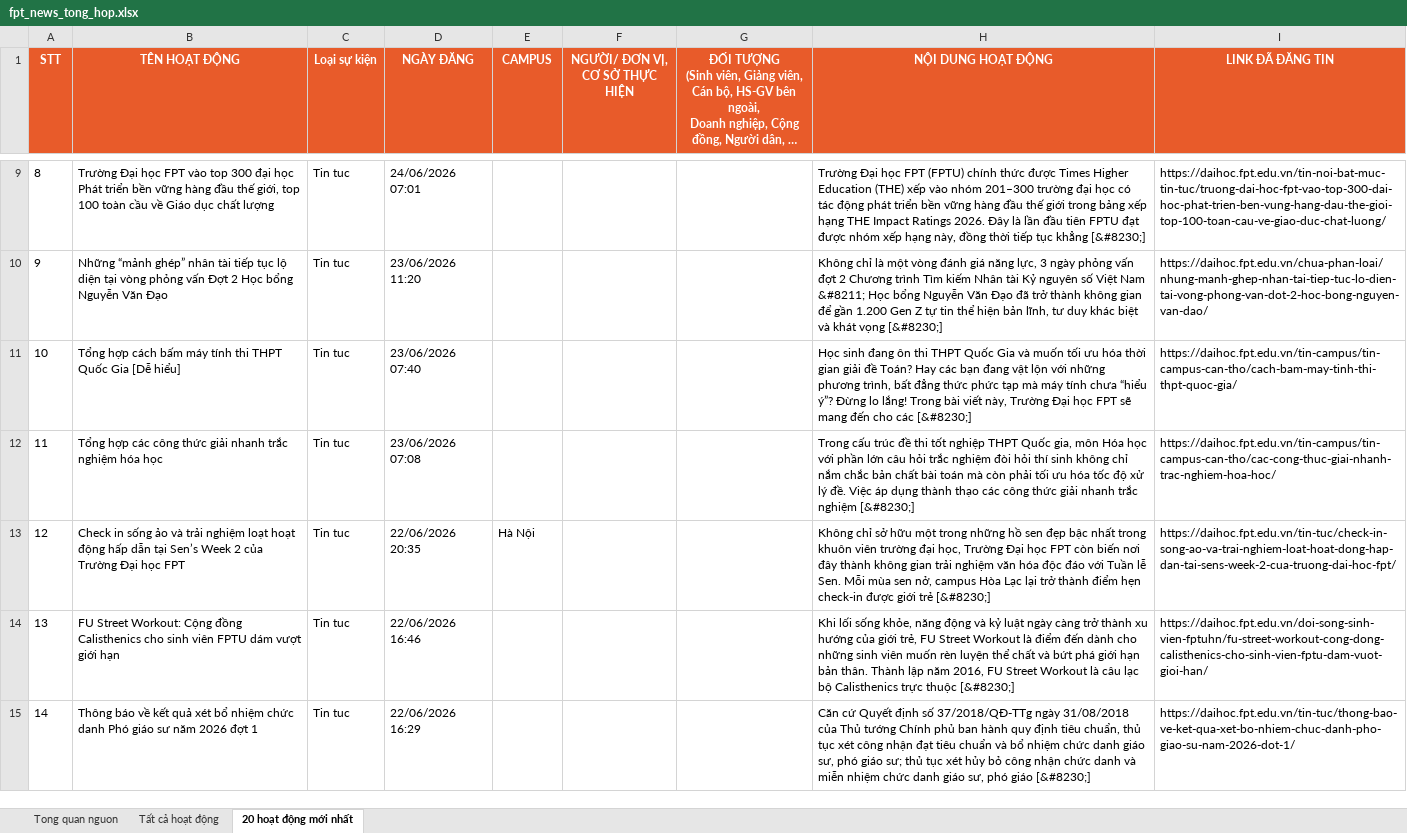
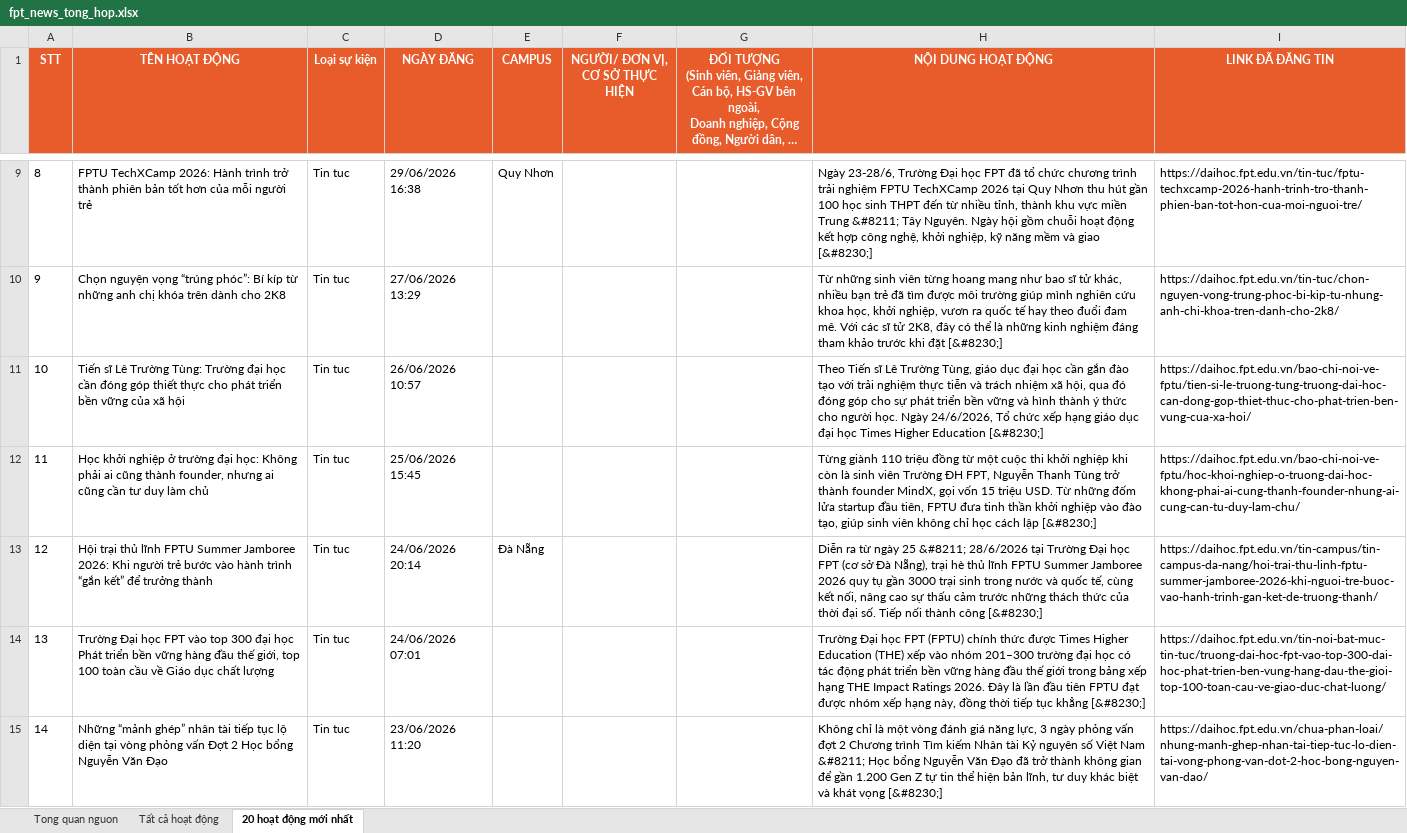
Before and after one commit to tienanh220102-boop/FacebookThing, an Excel workbook: Trang web FPT/fpt_news_tong_hop.xlsx, sheet 20 hoạt động mới nhất, drawn as a sheet; only a part is shown, gaps mark what is left out; long unchanged cells end in …; values as stored, in another font and other column widths than the file's, no borders; the diff covers the shown part only; the diff names each change by its address in the sheet, - before the commit and + after, or states it on an @@ line.

```diff
--- a/Trang web FPT/fpt_news_tong_hop.xlsx (sheet 20 hoạt động mới nhất)
+++ b/Trang web FPT/fpt_news_tong_hop.xlsx (sheet 20 hoạt động mới nhất)
-B9 (TÊN HOẠT ĐỘNG): Trường Đại học FPT vào top 300 đại học Phát triển bền vững hàng đầu thế giới, top 100 toàn cầu về Giáo dục chất lượng
+B9 (TÊN HOẠT ĐỘNG): FPTU TechXCamp 2026: Hành trình trở thành phiên bản tốt hơn của mỗi người trẻ
-D9 (NGÀY ĐĂNG): 24/06/2026 07:01
+D9 (NGÀY ĐĂNG): 29/06/2026 16:38
-E9 (CAMPUS): (empty)
+E9 (CAMPUS): Quy Nhơn
-H9 (NỘI DUNG HOẠT ĐỘNG): Trường Đại học FPT (FPTU) chính thức được Times Higher Education (THE) xếp vào nhóm 201–300 trường đại học có tác động phát triển bền vững hàng đầu thế giới trong bảng xếp hạng THE Impact Ratings 2026. Đây là lần đầu tiên FPTU đạt được nhóm xếp hạng này, đồng thời tiếp tục khẳng [&#8230;]
+H9 (NỘI DUNG HOẠT ĐỘNG): Ngày 23-28/6, Trường Đại học FPT đã tổ chức chương trình trải nghiệm FPTU TechXCamp 2026 tại Quy Nhơn thu hút gần 100 học sinh THPT đến từ nhiều tỉnh, thành khu vực miền Trung &#8211; Tây Nguyên. Ngày hội gồm chuỗi hoạt động kết hợp công nghệ, khởi nghiệp, kỹ năng mềm và giao [&#8230;]
-I9 (LINK ĐÃ ĐĂNG TIN): https://daihoc.fpt.edu.vn/tin-noi-bat-muc-tin-tuc/truong-dai-hoc-fpt-vao-top-300-dai-hoc-phat-trien-ben-vung-hang-dau-the-gioi-top-100-toan-cau-ve-giao-duc-chat-luong/
+I9 (LINK ĐÃ ĐĂNG TIN): https://daihoc.fpt.edu.vn/tin-tuc/fptu-techxcamp-2026-hanh-trinh-tro-thanh-phien-ban-tot-hon-cua-moi-nguoi-tre/
-B10 (TÊN HOẠT ĐỘNG): Những “mảnh ghép” nhân tài tiếp tục lộ diện tại vòng phỏng vấn Đợt 2 Học bổng Nguyễn Văn Đạo
+B10 (TÊN HOẠT ĐỘNG): Chọn nguyện vọng “trúng phóc”: Bí kíp từ những anh chị khóa trên dành cho 2K8
-D10 (NGÀY ĐĂNG): 23/06/2026 11:20
+D10 (NGÀY ĐĂNG): 27/06/2026 13:29
-H10 (NỘI DUNG HOẠT ĐỘNG): Không chỉ là một vòng đánh giá năng lực, 3 ngày phỏng vấn đợt 2 Chương trình Tìm kiếm Nhân tài Kỷ nguyên số Việt Nam &#8211; Học bổng Nguyễn Văn Đạo đã trở thành không gian để gần 1.200 Gen Z tự tin thể hiện bản lĩnh, tư duy khác biệt và khát vọng [&#8230;]
+H10 (NỘI DUNG HOẠT ĐỘNG): Từ những sinh viên từng hoang mang như bao sĩ tử khác, nhiều bạn trẻ đã tìm được môi trường giúp mình nghiên cứu khoa học, khởi nghiệp, vươn ra quốc tế hay theo đuổi đam mê. Với các sĩ tử 2K8, đây có thể là những kinh nghiệm đáng tham khảo trước khi đặt [&#8230;]
-I10 (LINK ĐÃ ĐĂNG TIN): https://daihoc.fpt.edu.vn/chua-phan-loai/nhung-manh-ghep-nhan-tai-tiep-tuc-lo-dien-tai-vong-phong-van-dot-2-hoc-bong-nguyen-van-dao/
+I10 (LINK ĐÃ ĐĂNG TIN): https://daihoc.fpt.edu.vn/tin-tuc/chon-nguyen-vong-trung-phoc-bi-kip-tu-nhung-anh-chi-khoa-tren-danh-cho-2k8/
-B11 (TÊN HOẠT ĐỘNG): Tổng hợp cách bấm máy tính thi THPT Quốc Gia [Dễ hiểu]
+B11 (TÊN HOẠT ĐỘNG): Tiến sĩ Lê Trường Tùng: Trường đại học cần đóng góp thiết thực cho phát triển bền vững của xã hội
-D11 (NGÀY ĐĂNG): 23/06/2026 07:40
+D11 (NGÀY ĐĂNG): 26/06/2026 10:57
-H11 (NỘI DUNG HOẠT ĐỘNG): Học sinh đang ôn thi THPT Quốc Gia và muốn tối ưu hóa thời gian giải đề Toán? Hay các bạn đang vật lộn với những phương trình, bất đẳng thức phức tạp mà máy tính chưa “hiểu ý”? Đừng lo lắng! Trong bài viết này, Trường Đại học FPT sẽ mang đến cho các [&#8230;]
+H11 (NỘI DUNG HOẠT ĐỘNG): Theo Tiến sĩ Lê Trường Tùng, giáo dục đại học cần gắn đào tạo với trải nghiệm thực tiễn và trách nhiệm xã hội, qua đó đóng góp cho sự phát triển bền vững và hình thành ý thức cho người học. Ngày 24/6/2026, Tổ chức xếp hạng giáo dục đại học Times Higher Education [&#8230;]
-I11 (LINK ĐÃ ĐĂNG TIN): https://daihoc.fpt.edu.vn/tin-campus/tin-campus-can-tho/cach-bam-may-tinh-thi-thpt-quoc-gia/
+I11 (LINK ĐÃ ĐĂNG TIN): https://daihoc.fpt.edu.vn/bao-chi-noi-ve-fptu/tien-si-le-truong-tung-truong-dai-hoc-can-dong-gop-thiet-thuc-cho-phat-trien-ben-vung-cua-xa-hoi/
-B12 (TÊN HOẠT ĐỘNG): Tổng hợp các công thức giải nhanh trắc nghiệm hóa học
+B12 (TÊN HOẠT ĐỘNG): Học khởi nghiệp ở trường đại học: Không phải ai cũng thành founder, nhưng ai cũng cần tư duy làm chủ
-D12 (NGÀY ĐĂNG): 23/06/2026 07:08
+D12 (NGÀY ĐĂNG): 25/06/2026 15:45
-H12 (NỘI DUNG HOẠT ĐỘNG): Trong cấu trúc đề thi tốt nghiệp THPT Quốc gia, môn Hóa học với phần lớn câu hỏi trắc nghiệm đòi hỏi thí sinh không chỉ nắm chắc bản chất bài toán mà còn phải tối ưu hóa tốc độ xử lý đề. Việc áp dụng thành thạo các công thức giải nhanh trắc nghiệm [&#8230;]
+H12 (NỘI DUNG HOẠT ĐỘNG): Từng giành 110 triệu đồng từ một cuộc thi khởi nghiệp khi còn là sinh viên Trường ĐH FPT, Nguyễn Thanh Tùng trở thành founder MindX, gọi vốn 15 triệu USD. Từ những đốm lửa startup đầu tiên, FPTU đưa tinh thần khởi nghiệp vào đào tạo, giúp sinh viên không chỉ học cách lập [&#8230;]
-I12 (LINK ĐÃ ĐĂNG TIN): https://daihoc.fpt.edu.vn/tin-campus/tin-campus-can-tho/cac-cong-thuc-giai-nhanh-trac-nghiem-hoa-hoc/
+I12 (LINK ĐÃ ĐĂNG TIN): https://daihoc.fpt.edu.vn/bao-chi-noi-ve-fptu/hoc-khoi-nghiep-o-truong-dai-hoc-khong-phai-ai-cung-thanh-founder-nhung-ai-cung-can-tu-duy-lam-chu/
-B13 (TÊN HOẠT ĐỘNG): Check in sống ảo và trải nghiệm loạt hoạt động hấp dẫn tại Sen’s Week 2 của Trường Đại học FPT
+B13 (TÊN HOẠT ĐỘNG): Hội trại thủ lĩnh FPTU Summer Jamboree 2026: Khi người trẻ bước vào hành trình “gắn kết” để trưởng thành
-D13 (NGÀY ĐĂNG): 22/06/2026 20:35
+D13 (NGÀY ĐĂNG): 24/06/2026 20:14
-E13 (CAMPUS): Hà Nội
+E13 (CAMPUS): Đà Nẵng
-H13 (NỘI DUNG HOẠT ĐỘNG): Không chỉ sở hữu một trong những hồ sen đẹp bậc nhất trong khuôn viên trường đại học, Trường Đại học FPT còn biến nơi đây thành không gian trải nghiệm văn hóa độc đáo với Tuần lễ Sen. Mỗi mùa sen nở, campus Hòa Lạc lại trở thành điểm hẹn check-in được giới trẻ [&#8230;]
+H13 (NỘI DUNG HOẠT ĐỘNG): Diễn ra từ ngày 25 &#8211; 28/6/2026 tại Trường Đại học FPT (cơ sở Đà Nẵng), trại hè thủ lĩnh FPTU Summer Jamboree 2026 quy tụ gần 3000 trại sinh trong nước và quốc tế, cùng kết nối, nâng cao sự thấu cảm trước những thách thức của thời đại số. Tiếp nối thành công [&#8230;]
-I13 (LINK ĐÃ ĐĂNG TIN): https://daihoc.fpt.edu.vn/tin-tuc/check-in-song-ao-va-trai-nghiem-loat-hoat-dong-hap-dan-tai-sens-week-2-cua-truong-dai-hoc-fpt/
+I13 (LINK ĐÃ ĐĂNG TIN): https://daihoc.fpt.edu.vn/tin-campus/tin-campus-da-nang/hoi-trai-thu-linh-fptu-summer-jamboree-2026-khi-nguoi-tre-buoc-vao-hanh-trinh-gan-ket-de-truong-thanh/
-B14 (TÊN HOẠT ĐỘNG): FU Street Workout: Cộng đồng Calisthenics cho sinh viên FPTU dám vượt giới hạn
+B14 (TÊN HOẠT ĐỘNG): Trường Đại học FPT vào top 300 đại học Phát triển bền vững hàng đầu thế giới, top 100 toàn cầu về Giáo dục chất lượng
-D14 (NGÀY ĐĂNG): 22/06/2026 16:46
+D14 (NGÀY ĐĂNG): 24/06/2026 07:01
-H14 (NỘI DUNG HOẠT ĐỘNG): Khi lối sống khỏe, năng động và kỷ luật ngày càng trở thành xu hướng của giới trẻ, FU Street Workout là điểm đến dành cho những sinh viên muốn rèn luyện thể chất và bứt phá giới hạn bản thân. Thành lập năm 2016, FU Street Workout là câu lạc bộ Calisthenics trực thuộc [&#8230;]
+H14 (NỘI DUNG HOẠT ĐỘNG): Trường Đại học FPT (FPTU) chính thức được Times Higher Education (THE) xếp vào nhóm 201–300 trường đại học có tác động phát triển bền vững hàng đầu thế giới trong bảng xếp hạng THE Impact Ratings 2026. Đây là lần đầu tiên FPTU đạt được nhóm xếp hạng này, đồng thời tiếp tục khẳng [&#8230;]
-I14 (LINK ĐÃ ĐĂNG TIN): https://daihoc.fpt.edu.vn/doi-song-sinh-vien-fptuhn/fu-street-workout-cong-dong-calisthenics-cho-sinh-vien-fptu-dam-vuot-gioi-han/
+I14 (LINK ĐÃ ĐĂNG TIN): https://daihoc.fpt.edu.vn/tin-noi-bat-muc-tin-tuc/truong-dai-hoc-fpt-vao-top-300-dai-hoc-phat-trien-ben-vung-hang-dau-the-gioi-top-100-toan-cau-ve-giao-duc-chat-luong/
-B15 (TÊN HOẠT ĐỘNG): Thông báo về kết quả xét bổ nhiệm chức danh Phó giáo sư năm 2026 đợt 1
+B15 (TÊN HOẠT ĐỘNG): Những “mảnh ghép” nhân tài tiếp tục lộ diện tại vòng phỏng vấn Đợt 2 Học bổng Nguyễn Văn Đạo
-D15 (NGÀY ĐĂNG): 22/06/2026 16:29
+D15 (NGÀY ĐĂNG): 23/06/2026 11:20
-H15 (NỘI DUNG HOẠT ĐỘNG): Căn cứ Quyết định số 37/2018/QĐ-TTg ngày 31/08/2018 của Thủ tướng Chính phủ ban hành quy định tiêu chuẩn, thủ tục xét công nhận đạt tiêu chuẩn và bổ nhiệm chức danh giáo sư, phó giáo sư; thủ tục xét hủy bỏ công nhận chức danh và miễn nhiệm chức danh giáo sư, phó giáo [&#8230;]
+H15 (NỘI DUNG HOẠT ĐỘNG): Không chỉ là một vòng đánh giá năng lực, 3 ngày phỏng vấn đợt 2 Chương trình Tìm kiếm Nhân tài Kỷ nguyên số Việt Nam &#8211; Học bổng Nguyễn Văn Đạo đã trở thành không gian để gần 1.200 Gen Z tự tin thể hiện bản lĩnh, tư duy khác biệt và khát vọng [&#8230;]
-I15 (LINK ĐÃ ĐĂNG TIN): https://daihoc.fpt.edu.vn/tin-tuc/thong-bao-ve-ket-qua-xet-bo-nhiem-chuc-danh-pho-giao-su-nam-2026-dot-1/
+I15 (LINK ĐÃ ĐĂNG TIN): https://daihoc.fpt.edu.vn/chua-phan-loai/nhung-manh-ghep-nhan-tai-tiep-tuc-lo-dien-tai-vong-phong-van-dot-2-hoc-bong-nguyen-van-dao/
```
Also changed, not shown: 56 edited cells elsewhere in this sheet, sheet Tất cả hoạt động, sheet Tong quan nguon, 3 other files.
